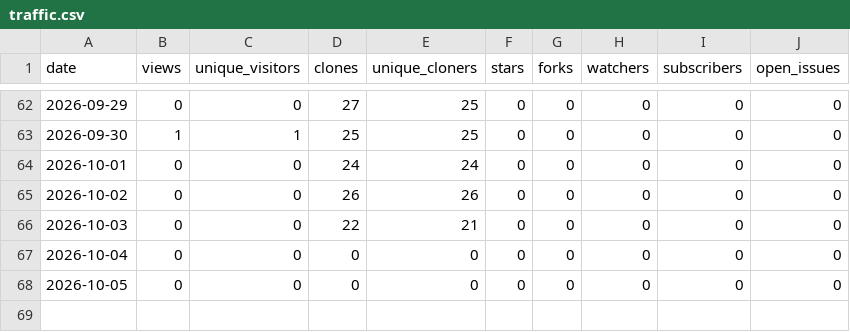
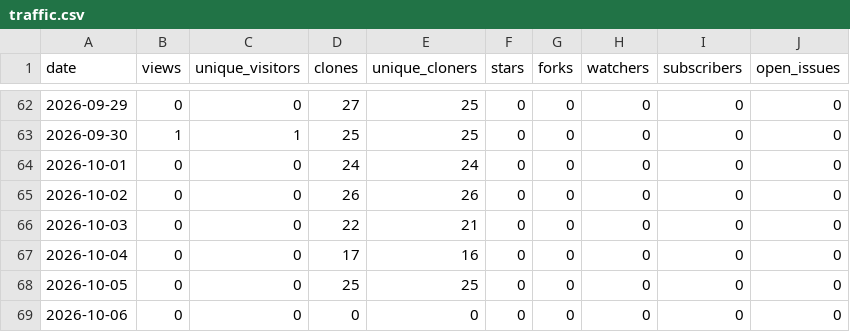
Before and after one commit to Resetnak/OpenStars, a CSV file: data/Resetnak/domain-availability-skill/traffic.csv, drawn as a sheet; only a part is shown, gaps mark what is left out.

```diff
--- a/data/Resetnak/domain-availability-skill/traffic.csv
+++ b/data/Resetnak/domain-availability-skill/traffic.csv
@@ -66,3 +66,4 @@ date,views,unique_visitors,clones,unique_cloners,stars,forks,watchers,subscriber
 2026-10-03,0,0,22,21,0,0,0,0,0
-2026-10-04,0,0,0,0,0,0,0,0,0
-2026-10-05,0,0,0,0,0,0,0,0,0
+2026-10-04,0,0,17,16,0,0,0,0,0
+2026-10-05,0,0,25,25,0,0,0,0,0
+2026-10-06,0,0,0,0,0,0,0,0,0
```
Also changed, not shown: data/Resetnak/MakeView/traffic.csv, data/Resetnak/OpenStars/traffic.csv, 15 other files.
